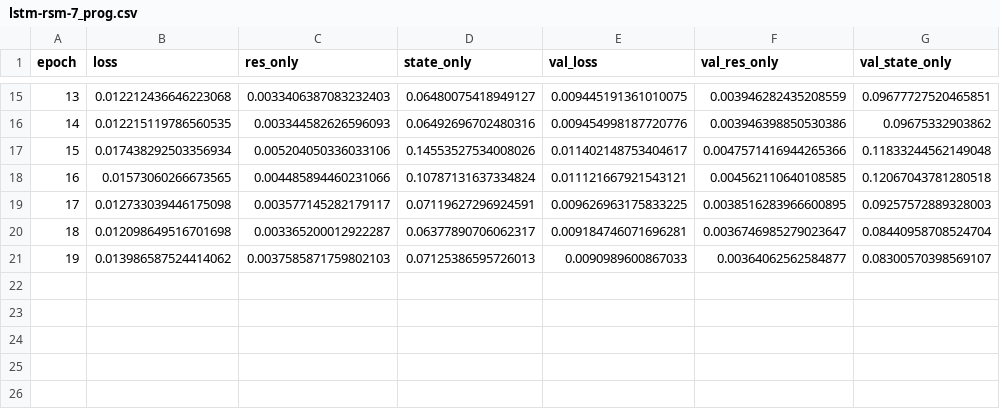
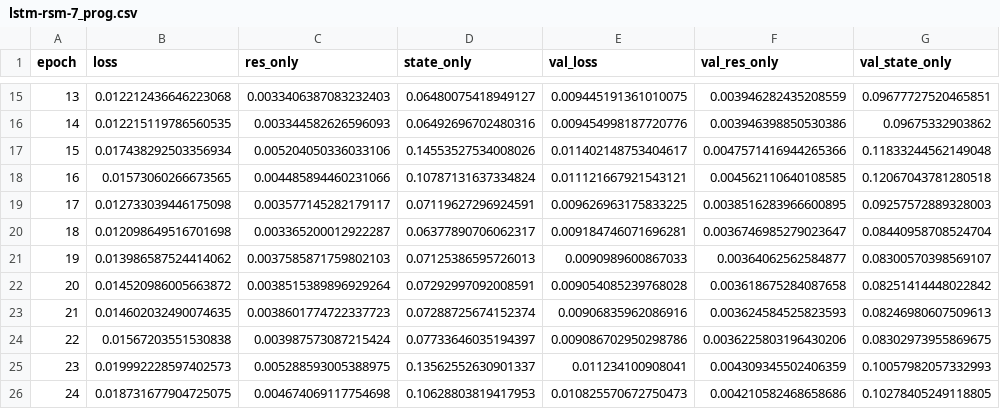
Before and after one commit to Mitchell-D/testbed, a CSV file: data/models/new/lstm-rsm-7/lstm-rsm-7_prog.csv, drawn as a sheet; only a part is shown, gaps mark what is left out.

```diff
--- a/data/models/new/lstm-rsm-7/lstm-rsm-7_prog.csv
+++ b/data/models/new/lstm-rsm-7/lstm-rsm-7_prog.csv
@@ -21 +21,6 @@ epoch,loss,res_only,state_only,val_loss,val_res_only,val_state_only
 19,0.013986587524414062,0.0037585871759802103,0.07125386595726013,0.0090989600867033,0.00364062562584877,0.08300570398569107
+20,0.014520986005663872,0.0038515389896929264,0.07292997092008591,0.009054085239768028,0.003618675284087658,0.08251414448022842
+21,0.014602032490074635,0.0038601774722337723,0.07288725674152374,0.00906835962086916,0.003624584525823593,0.08246980607509613
+22,0.01567203551530838,0.003987573087215424,0.07733646035194397,0.009086702950298786,0.0036225803196430206,0.08302973955869675
+23,0.019992228597402573,0.005288593005388975,0.13562552630901337,0.011234100908041,0.004309345502406359,0.10057982057332993
+24,0.018731677904725075,0.004674069117754698,0.10628803819417953,0.010825570672750473,0.004210582468658686,0.10278405249118805
```
Also changed, not shown: 6 other files.
